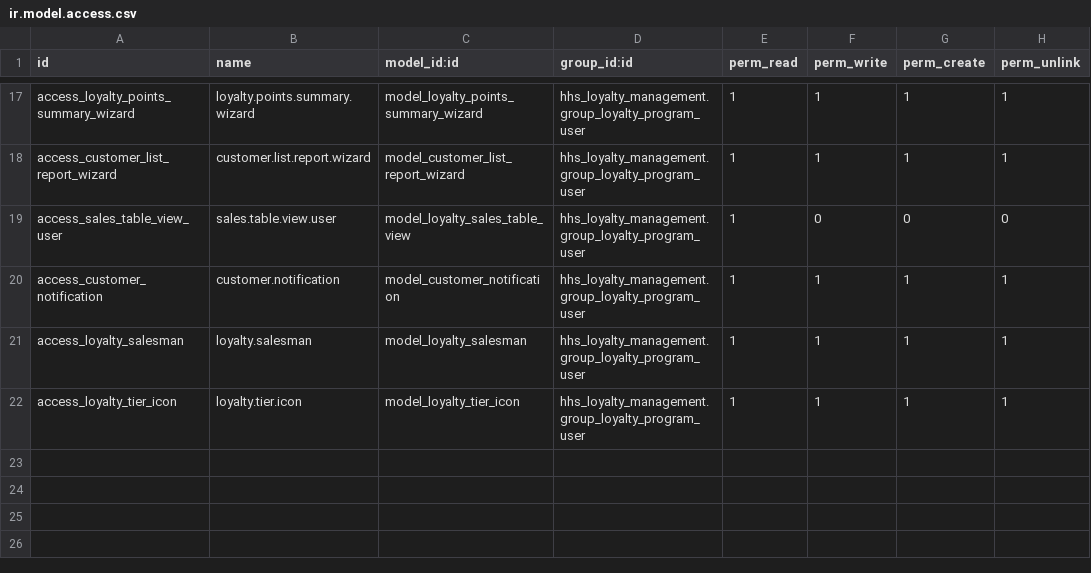
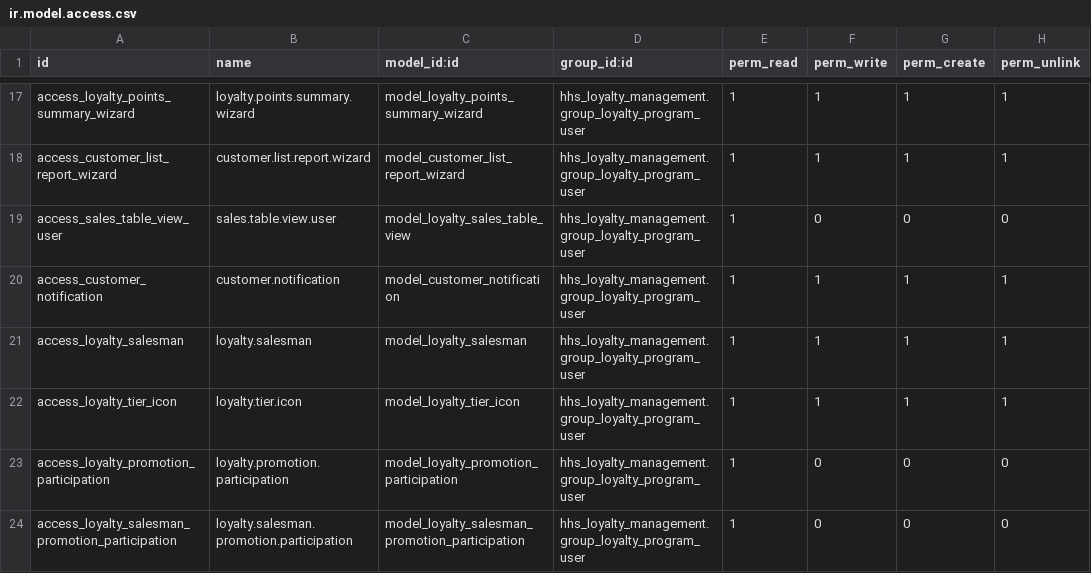
Before and after one commit to Penygonarabia/hhs_mingle_may_28, a CSV file: hhs_loyalty_management/security/ir.model.access.csv, drawn as a sheet; only a part is shown, gaps mark what is left out.

Commit message:
loyalty managemnt is added

```diff
--- a/hhs_loyalty_management/security/ir.model.access.csv
+++ b/hhs_loyalty_management/security/ir.model.access.csv
@@ -22 +22,3 @@ access_loyalty_salesman,loyalty.salesman,model_loyalty_salesman,hhs_loyalty_mana
 access_loyalty_tier_icon,loyalty.tier.icon,model_loyalty_tier_icon,hhs_loyalty_management.group_loyalty_program_user,1,1,1,1
+access_loyalty_promotion_participation,loyalty.promotion.participation,model_loyalty_promotion_participation,hhs_loyalty_management.group_loyalty_program_user,1,0,0,0
+access_loyalty_salesman_promotion_participation,loyalty.salesman.promotion.participation,model_loyalty_salesman_promotion_participation,hhs_loyalty_management.group_loyalty_program_user,1,0,0,0
```
Also changed, not shown: 11 other files.
